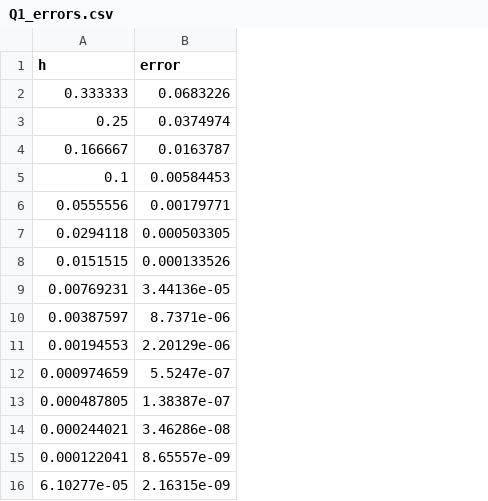
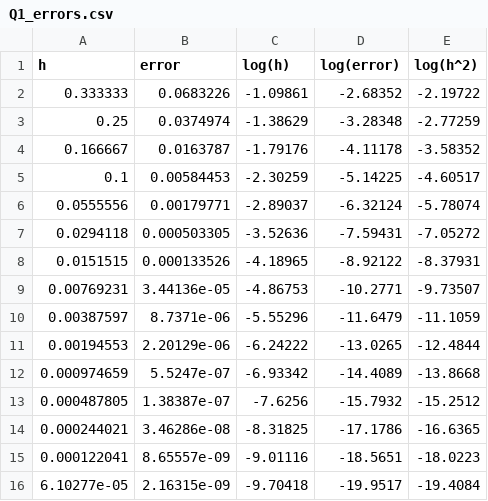
Before and after one commit to brittasrivas/Computational-Applied-Maths-Coursework2, a CSV file: Q1/Q1_errors.csv, drawn as a sheet; the diff names each change by its address in the sheet, - before the commit and + after, or states it on an @@ line.

```diff
--- a/Q1/Q1_errors.csv
+++ b/Q1/Q1_errors.csv
+column C (log(h)), rows 2-16: -1.09861 | -1.38629 | -1.79176 | -2.30259 | -2.89037 | -3.52636 | -4.18965 | -4.86753 | -5.55296 | -6.24222 | -6.93342 | -7.6256 | -8.31825 | -9.01116 | -9.70418
+column D (log(error)), rows 2-16: -2.68352 | -3.28348 | -4.11178 | -5.14225 | -6.32124 | -7.59431 | -8.92122 | -10.2771 | -11.6479 | -13.0265 | -14.4089 | -15.7932 | -17.1786 | -18.5651 | -19.9517
+column E (log(h^2)), rows 2-16: -2.19722 | -2.77259 | -3.58352 | -4.60517 | -5.78074 | -7.05272 | -8.37931 | -9.73507 | -11.1059 | -12.4844 | -13.8668 | -15.2512 | -16.6365 | -18.0223 | -19.4084
```
Also changed, not shown: 3 other files.
